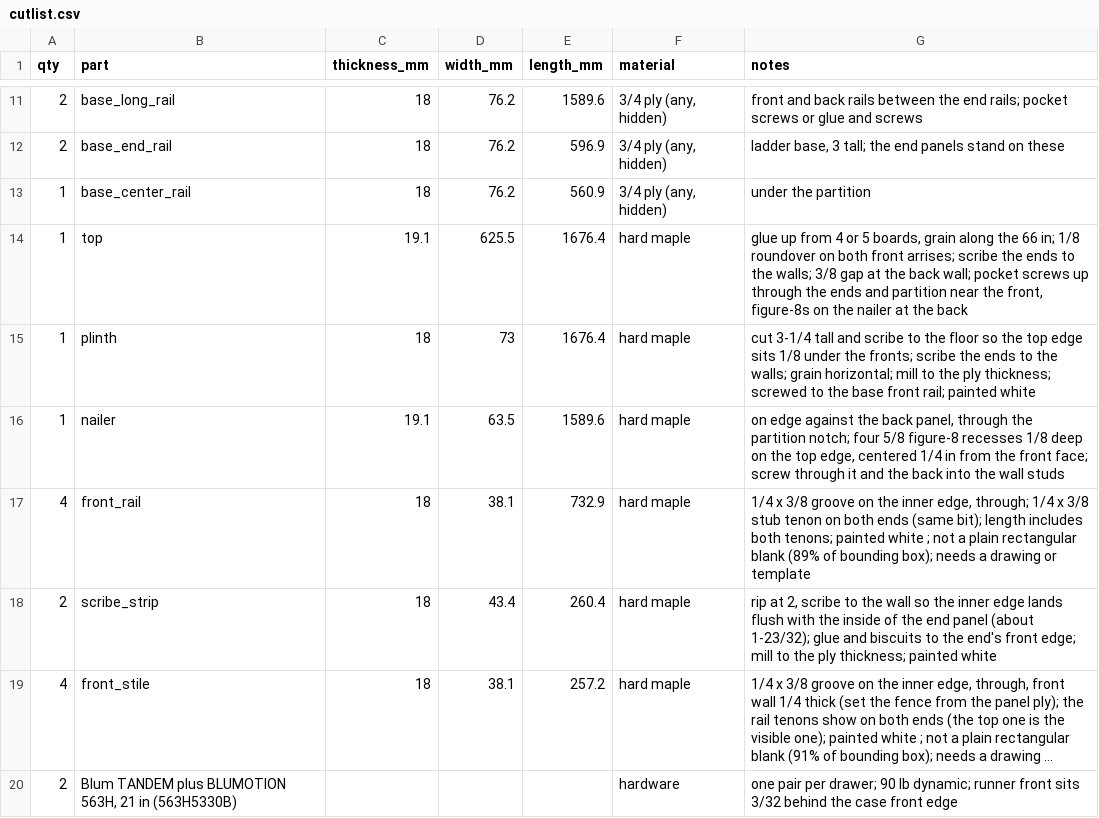
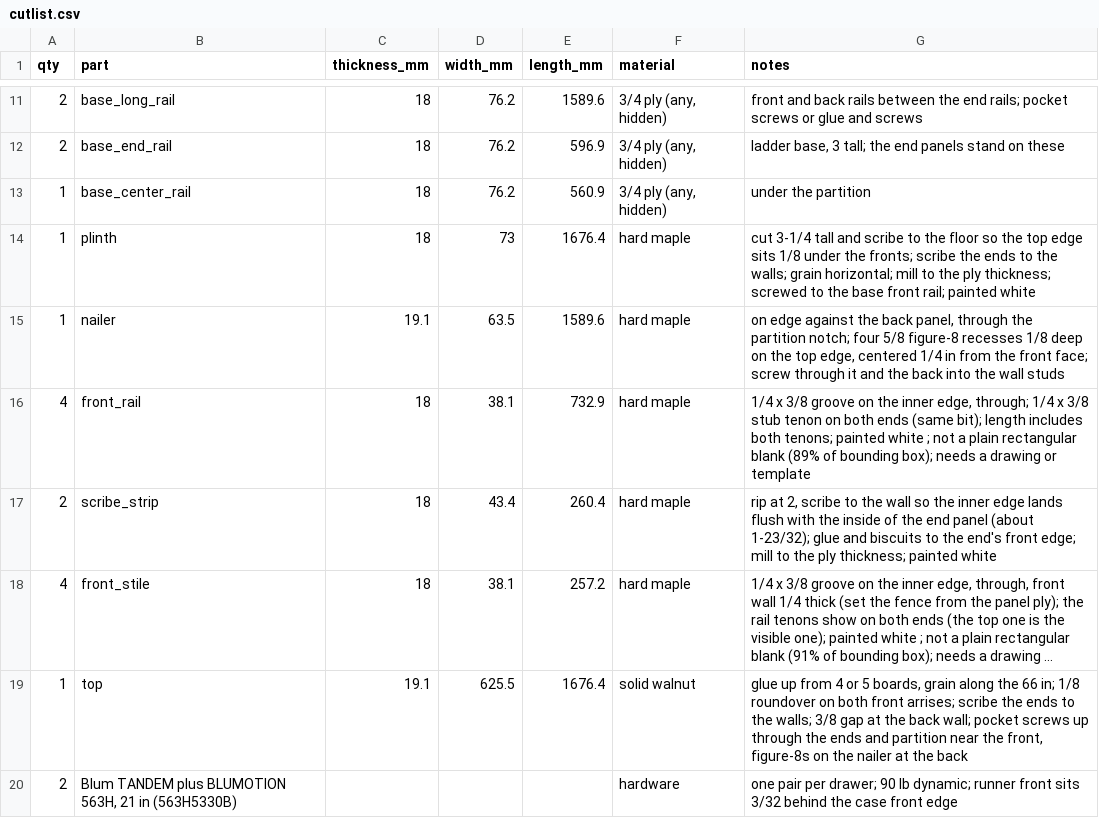
Before and after one commit to bblietz/3d-modeling-brain, a CSV file: projects/Built-in-bench/cutlist.csv, drawn as a sheet; only a part is shown, gaps mark what is left out; long unchanged cells end in …; removed rows and columns are numbered as before the commit, all else as after; the diff names each change by its address in the sheet, - before the commit and + after, or states it on an @@ line.

```diff
--- a/projects/Built-in-bench/cutlist.csv
+++ b/projects/Built-in-bench/cutlist.csv
-row 14: 1 | top | 19.1 | 625.5 | 1676.4 | hard maple | glue up from 4 or 5 boards, grain along the 66 in; 1/8 roundover on both front arrises; scribe the ends to the walls; 3/8 gap at the back wall; pocket screws up through the ends and partition near the front, figure-8s on the nailer at the back
+row 19: 1 | top | 19.1 | 625.5 | 1676.4 | solid walnut | glue up from 4 or 5 boards, grain along the 66 in; 1/8 roundover on both front arrises; scribe the ends to the walls; 3/8 gap at the back wall; pocket screws up through the ends and partition near the front, figure-8s on the nailer at the back
```
Also changed, not shown: 35 other files.
